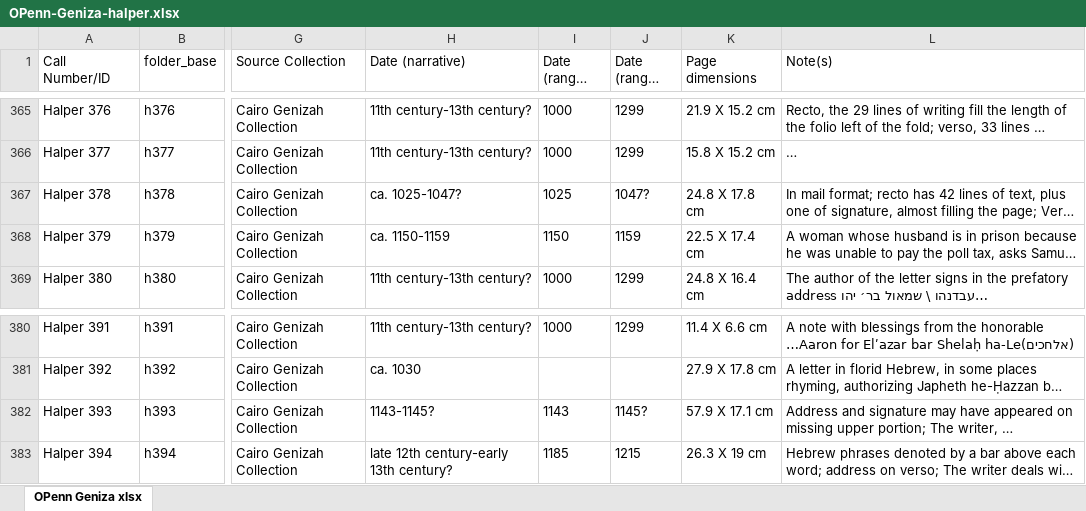
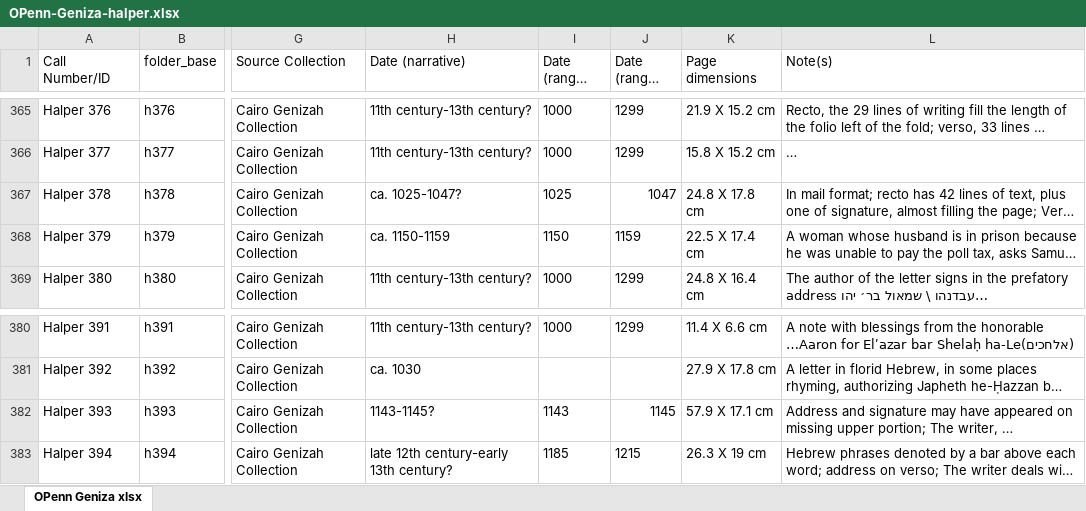
Before and after one commit to upenn-libraries/openn-genizah, an Excel workbook: data/OPenn-Geniza-halper.xlsx, sheet OPenn Geniza xlsx, drawn as a sheet; only a part is shown, gaps mark what is left out; long unchanged cells end in …; values as stored, in another font and other column widths than the file's, no borders; the diff covers the shown part only; the diff names each change by its address in the sheet, - before the commit and + after, or states it on an @@ line.

```diff
--- a/data/OPenn-Geniza-halper.xlsx (sheet OPenn Geniza xlsx)
+++ b/data/OPenn-Geniza-halper.xlsx (sheet OPenn Geniza xlsx)
-J367 (Date (range) end): 1047?
+J367 (Date (range) end): 1047
-J382 (Date (range) end): 1145?
+J382 (Date (range) end): 1145
```
Also changed, not shown: 8 edited cells elsewhere in this sheet, data/OPenn-Geniza.xlsx, data/template.xlsx, 9 other files.
